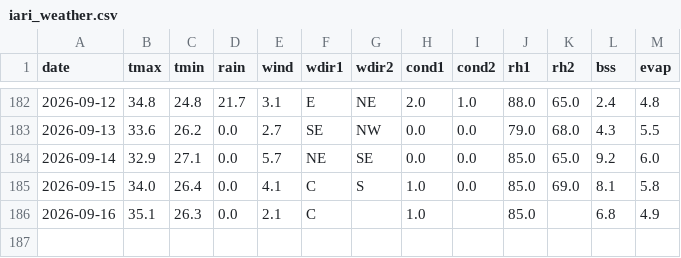
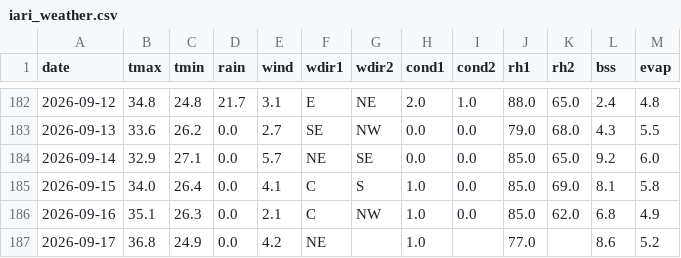
Before and after one commit to rameshram96/iari_weather_data, a CSV file: data/iari_weather.csv, drawn as a sheet; only a part is shown, gaps mark what is left out.

```diff
--- a/data/iari_weather.csv
+++ b/data/iari_weather.csv
@@ -185,2 +185,3 @@ date,tmax,tmin,rain,wind,wdir1,wdir2,cond1,cond2,rh1,rh2,bss,evap
 2026-09-15,34.0,26.4,0.0,4.1,C,S,1.0,0.0,85.0,69.0,8.1,5.8
-2026-09-16,35.1,26.3,0.0,2.1,C,,1.0,,85.0,,6.8,4.9
+2026-09-16,35.1,26.3,0.0,2.1,C,NW,1.0,0.0,85.0,62.0,6.8,4.9
+2026-09-17,36.8,24.9,0.0,4.2,NE,,1.0,,77.0,,8.6,5.2
```
Also changed, not shown: 1 other file.
